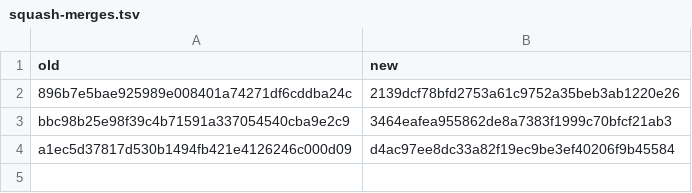
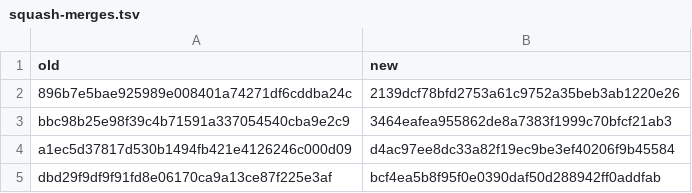
Before and after one commit to mstarks01/work-agent, a TSV file: docs/history/squash-merges.tsv, drawn as a sheet; the diff names each change by its address in the sheet, - before the commit and + after, or states it on an @@ line.

```diff
--- a/docs/history/squash-merges.tsv
+++ b/docs/history/squash-merges.tsv
+row 5: dbd29f9df9f91fd8e06170ca9a13ce87f225e3af | bcf4ea5b8f95f0e0390daf50d288942ff0addfab
```
Also changed, not shown: 6 other files.
